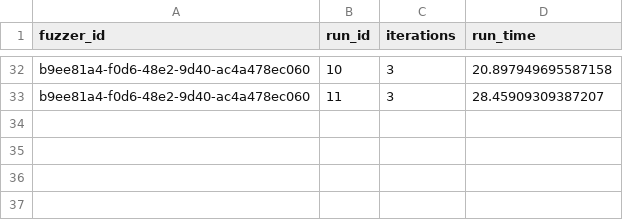
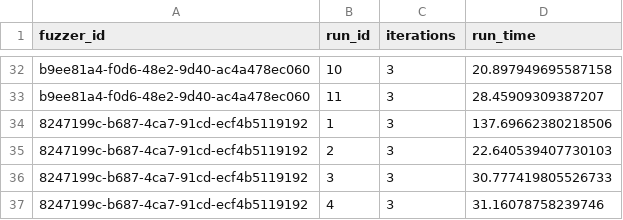
Before and after one commit to Koukyosyumei/arguzz, a CSV file: projects/pico-fuzzer/run.csv, drawn as a sheet; only a part is shown, gaps mark what is left out; the diff names each change by its address in the sheet, - before the commit and + after, or states it on an @@ line.

```diff
--- a/projects/pico-fuzzer/run.csv
+++ b/projects/pico-fuzzer/run.csv
+row 34: 8247199c-b687-4ca7-91cd-ecf4b5119192 | 1 | 3 | 137.69662380218506
+row 35: 8247199c-b687-4ca7-91cd-ecf4b5119192 | 2 | 3 | 22.640539407730103
+row 36: 8247199c-b687-4ca7-91cd-ecf4b5119192 | 3 | 3 | 30.777419805526733
+row 37: 8247199c-b687-4ca7-91cd-ecf4b5119192 | 4 | 3 | 31.16078758239746
```
Also changed, not shown: projects/pico-fuzzer/build.csv, projects/pico-fuzzer/injection.csv, 13 other files.
